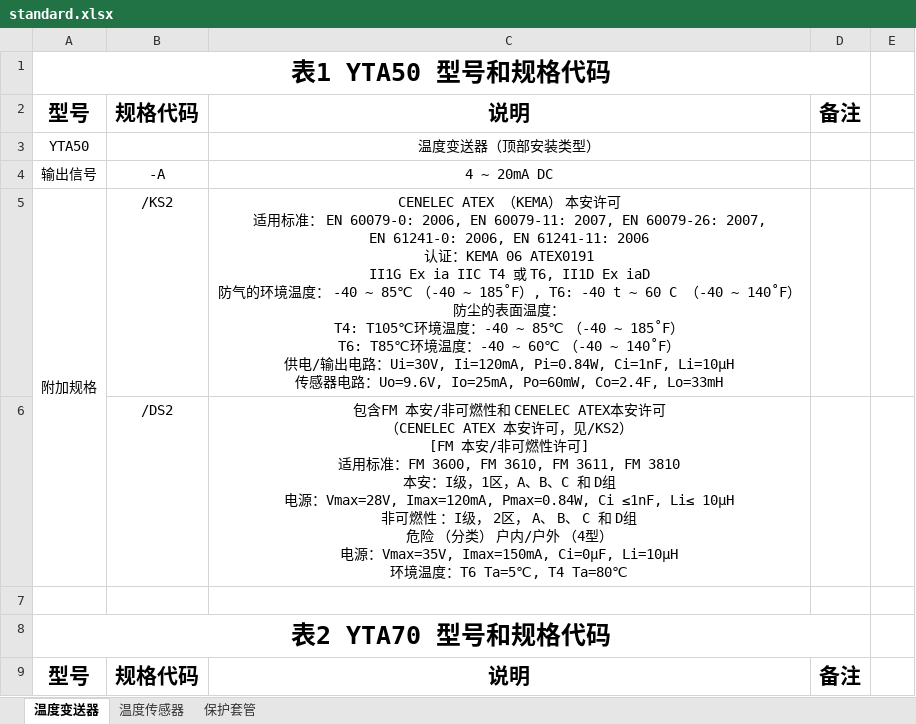
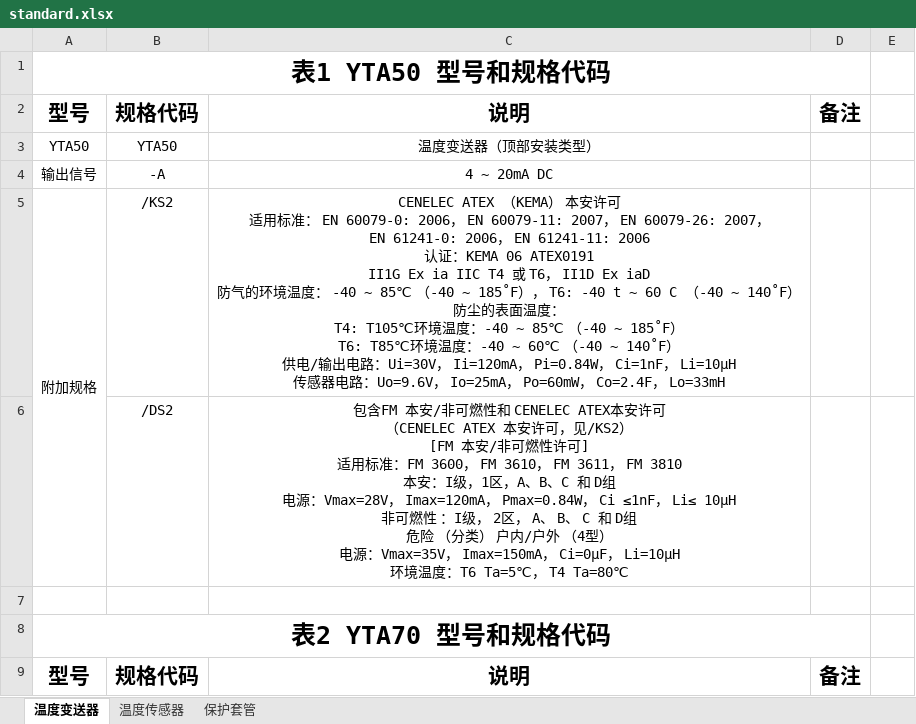
Before and after one commit to FiresJoeng/sensor_seg, an Excel workbook: libs/standard.xlsx, sheet 温度变送器, drawn as a sheet; only a part is shown; values as stored, in another font and other column widths than the file's, no borders; ↵ is a line break in a cell; the diff covers the shown part only; the diff names each change by its address in the sheet, - before the commit and + after, or states it on an @@ line.

```diff
--- a/libs/standard.xlsx (sheet 温度变送器)
+++ b/libs/standard.xlsx (sheet 温度变送器)
-B3: (empty)
+B3: YTA50
-C5: …EN 60079-0: 2006, EN 60079-11: 2007, EN 60079-26: 2007, ↵ EN 61241-0: 2006, EN 61241-11: 2006 ↵ 认证：KEMA 06 ATEX0191 ↵ II1G Ex ia IIC T4 或 T6, II1D Ex iaD ↵ 防气的环境温度： -40 ~ 85℃ （-40 ~ 185˚F）, T6: -40 t ~ 60 C （-40 ~ 140˚F） ↵ 防尘的表面温度： ↵ T4: T105℃环境温度：-40 ~ 85℃ （-40 ~ 185˚F） ↵ T6: T85℃环境温度：-40 ~ 60℃ （-40 ~ 140˚F） ↵ 供电/输出电路：Ui=30V, Ii=120mA, Pi=0.84W, Ci=1nF, Li=10μH ↵ 传感器电路：Uo=9.6V, Io=25mA, Po=60mW, Co=2.4F, Lo=33mH
+C5: …EN 60079-0: 2006， EN 60079-11: 2007， EN 60079-26: 2007， ↵ EN 61241-0: 2006， EN 61241-11: 2006 ↵ 认证：KEMA 06 ATEX0191 ↵ II1G Ex ia IIC T4 或 T6， II1D Ex iaD ↵ 防气的环境温度： -40 ~ 85℃ （-40 ~ 185˚F）， T6: -40 t ~ 60 C （-40 ~ 140˚F） ↵ 防尘的表面温度： ↵ T4: T105℃环境温度：-40 ~ 85℃ （-40 ~ 185˚F） ↵ T6: T85℃环境温度：-40 ~ 60℃ （-40 ~ 140˚F） ↵ 供电/输出电路：Ui=30V， Ii=120mA， Pi=0.84W， Ci=1nF， Li=10μH ↵ 传感器电路：Uo=9.6V， Io=25mA， Po=60mW， Co=2.4F， Lo=33mH
-C6: …标准：FM 3600, FM 3610, FM 3611, FM 3810 ↵ 本安：I级，1区，A、B、C 和 D组 ↵ 电源：Vmax=28V, Imax=120mA, Pmax=0.84W, Ci ≤1nF, Li≤ 10μH ↵ 非可燃性 ：I级， 2区， A、 B、 C 和 D组 ↵ 危险 （分类） 户内/户外 （4型） ↵ 电源：Vmax=35V, Imax=150mA, Ci=0μF, Li=10μH ↵ 环境温度：T6 Ta=5℃, T4 Ta=80℃
+C6: …标准：FM 3600， FM 3610， FM 3611， FM 3810 ↵ 本安：I级，1区，A、B、C 和 D组 ↵ 电源：Vmax=28V， Imax=120mA， Pmax=0.84W， Ci ≤1nF， Li≤ 10μH ↵ 非可燃性 ：I级， 2区， A、 B、 C 和 D组 ↵ 危险 （分类） 户内/户外 （4型） ↵ 电源：Vmax=35V， Imax=150mA， Ci=0μF， Li=10μH ↵ 环境温度：T6 Ta=5℃， T4 Ta=80℃
```
Also changed, not shown: 16 edited cells and merged cells elsewhere in this sheet, sheet 保护套管, sheet 温度传感器, 18 other files.
